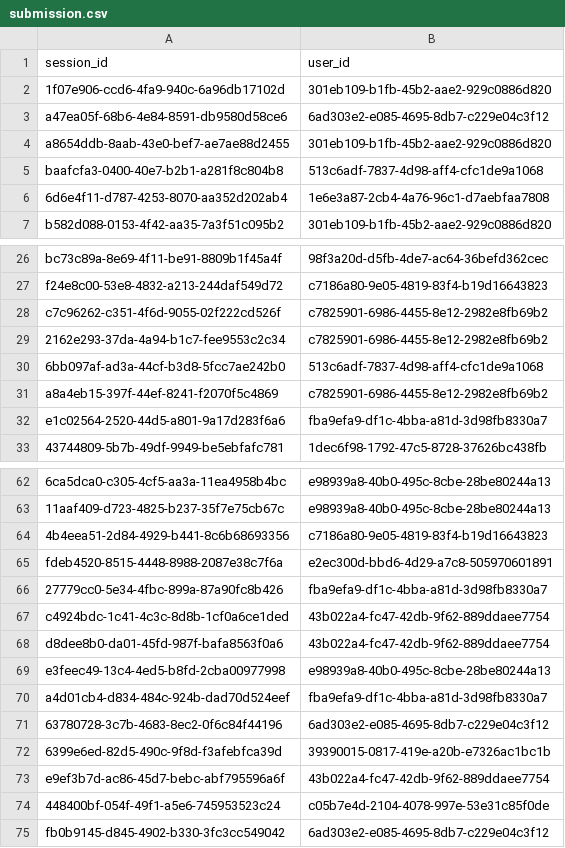
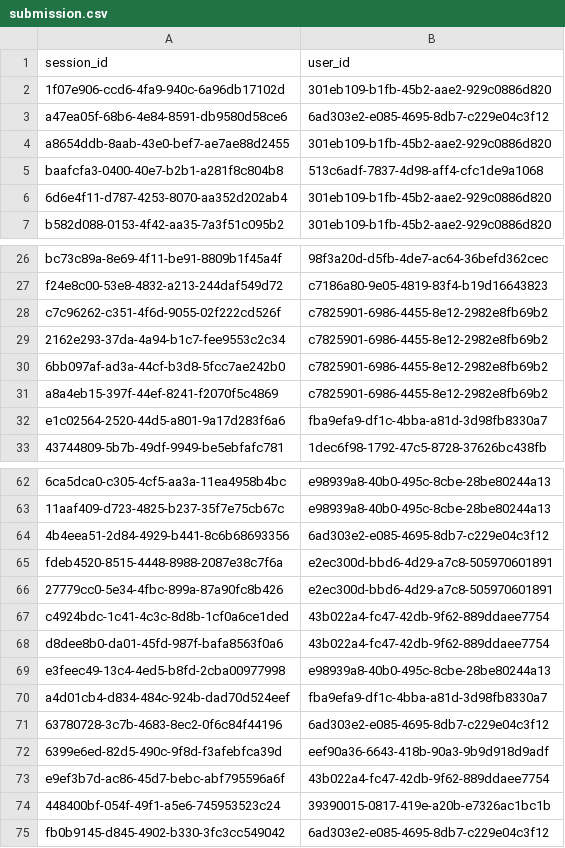
Before and after one commit to MasouData/User_identification_from_mobile_motion_sensor, a CSV file: submission.csv, drawn as a sheet; only a part is shown, gaps mark what is left out; the diff covers the shown part only; the diff names each change by its address in the sheet, - before the commit and + after, or states it on an @@ line.

```diff
--- a/submission.csv
+++ b/submission.csv
-B6 (user_id): 1e6e3a87-2cb4-4a76-96c1-d7aebfaa7808
+B6 (user_id): 301eb109-b1fb-45b2-aae2-929c0886d820
-B30 (user_id): 513c6adf-7837-4d98-aff4-cfc1de9a1068
+B30 (user_id): c7825901-6986-4455-8e12-2982e8fb69b2
-B64 (user_id): c7186a80-9e05-4819-83f4-b19d16643823
+B64 (user_id): 6ad303e2-e085-4695-8db7-c229e04c3f12
-B66 (user_id): fba9efa9-df1c-4bba-a81d-3d98fb8330a7
+B66 (user_id): e2ec300d-bbd6-4d29-a7c8-505970601891
-B72 (user_id): 39390015-0817-419e-a20b-e7326ac1bc1b
+B72 (user_id): eef90a36-6643-418b-90a3-9b9d918d9adf
-B74 (user_id): c05b7e4d-2104-4078-997e-53e31c85f0de
+B74 (user_id): 39390015-0817-419e-a20b-e7326ac1bc1b
```
Also changed, not shown: 9 edited cells elsewhere in this file, 1 other file.
